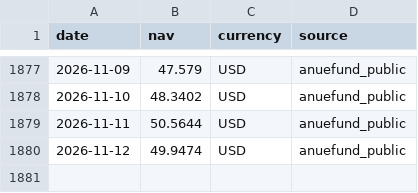
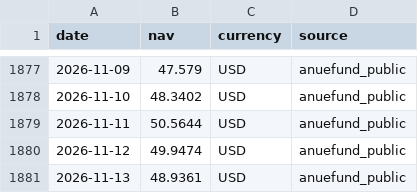
Before and after one commit to onecool-tw/OnecoolOS, a CSV file: data/market/fund_nav/history/A10124.csv, drawn as a sheet; only a part is shown, gaps mark what is left out; the diff names each change by its address in the sheet, - before the commit and + after, or states it on an @@ line.

```diff
--- a/data/market/fund_nav/history/A10124.csv
+++ b/data/market/fund_nav/history/A10124.csv
+row 1881: 2026-11-13 | 48.9361 | USD | anuefund_public
```
Also changed, not shown: 1 other file.
